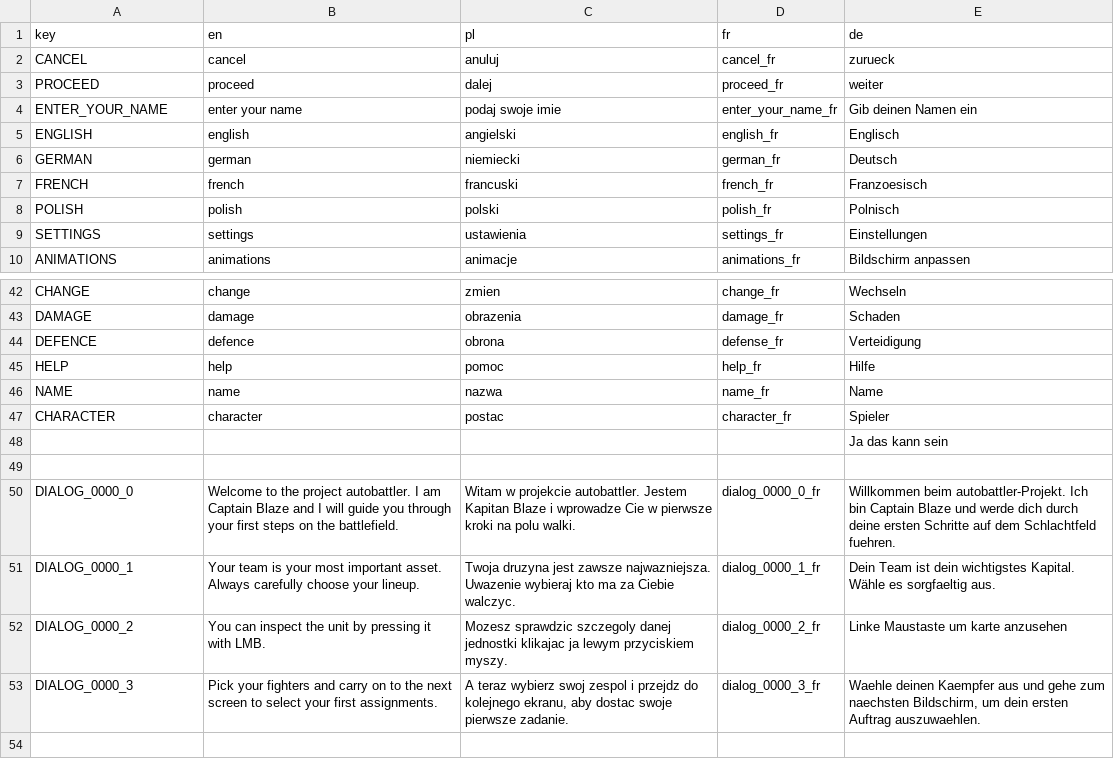
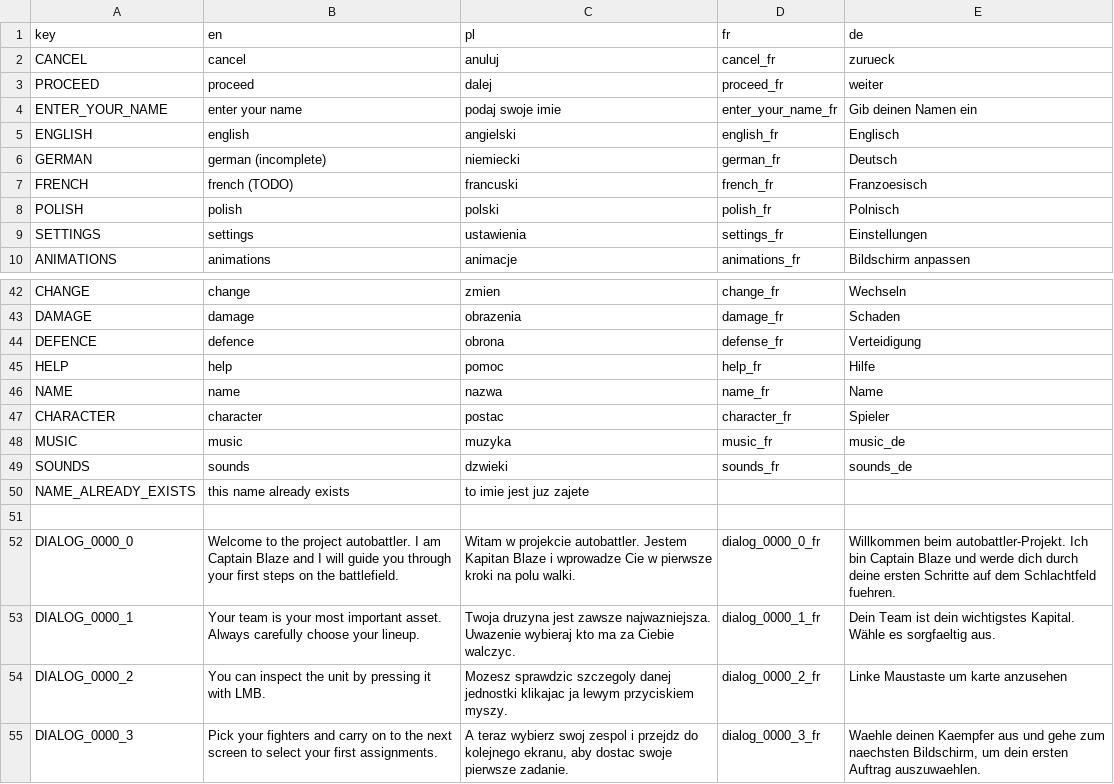
Before and after one commit to debris/autobattler, a CSV file: UI/Translations/translations.csv, drawn as a sheet; only a part is shown, gaps mark what is left out; the shorter side is filled out with more unchanged rows.

Commit message:
added 3 new translations for music, sounds and name already exists label

```diff
--- a/UI/Translations/translations.csv
+++ b/UI/Translations/translations.csv
@@ -5,4 +5,4 @@
 "ENGLISH","english","angielski","english_fr","Englisch"
-"GERMAN","german","niemiecki","german_fr","Deutsch"
-"FRENCH","french","francuski","french_fr","Franzoesisch"
+"GERMAN","german (incomplete)","niemiecki","german_fr","Deutsch"
+"FRENCH","french (TODO)","francuski","french_fr","Franzoesisch"
 "POLISH","polish","polski","polish_fr","Polnisch"
@@ -47,3 +47,5 @@
 "CHARACTER","character","postac","character_fr","Spieler"
-,,,,"Ja das kann sein"
+"MUSIC","music","muzyka","music_fr","music_de"
+"SOUNDS","sounds","dzwieki","sounds_fr","sounds_de"
+"NAME_ALREADY_EXISTS","this name already exists","to imie jest juz zajete",,
 ,,,,
```
Also changed, not shown: 8 other files.
